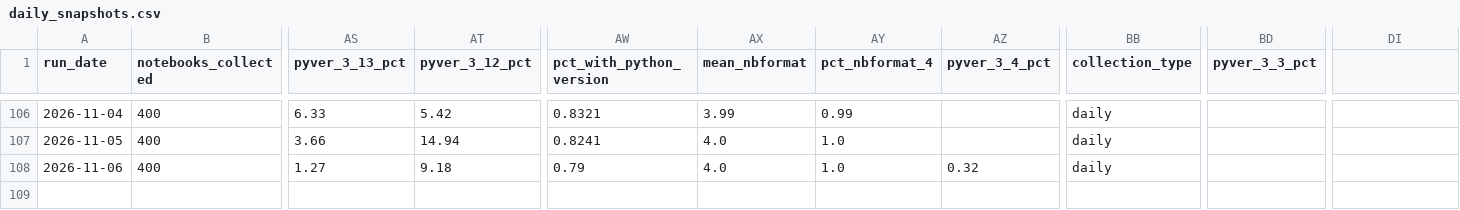
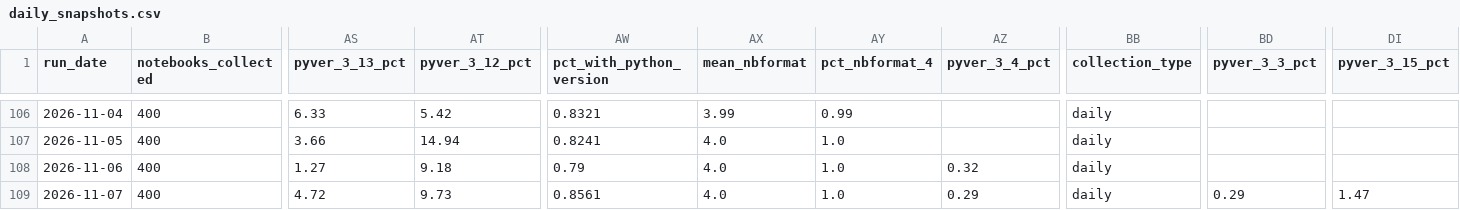
Before and after one commit to rodrigosf672/notebook-observatory, a CSV file: datasets/daily_snapshots.csv, drawn as a sheet; only a part is shown, gaps mark what is left out; rows hold the shown columns only; the diff names each change by its address in the sheet, - before the commit and + after, or states it on an @@ line.

```diff
--- a/datasets/daily_snapshots.csv
+++ b/datasets/daily_snapshots.csv
-DI1: (empty)
+DI1: pyver_3_15_pct
+row 109: 2026-11-07 | 400 | 4.72 | 9.73 | 0.8561 | 4.0 | 1.0 | 0.29 | daily | 0.29 | 1.47
```
Also changed, not shown: datasets/library_adoption.csv, site/daily_snapshots.csv, 6 other files.
